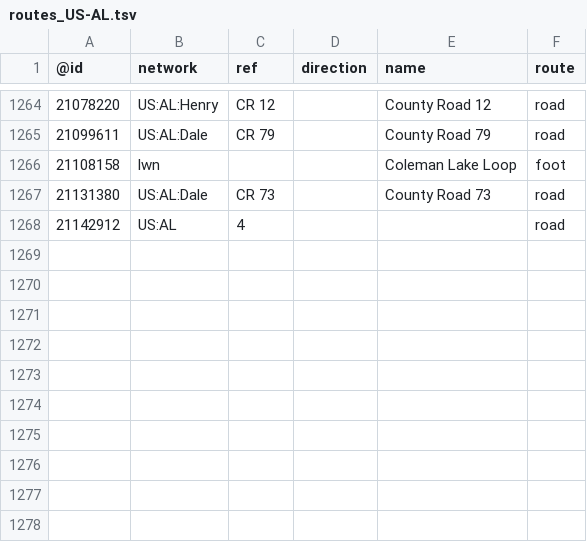
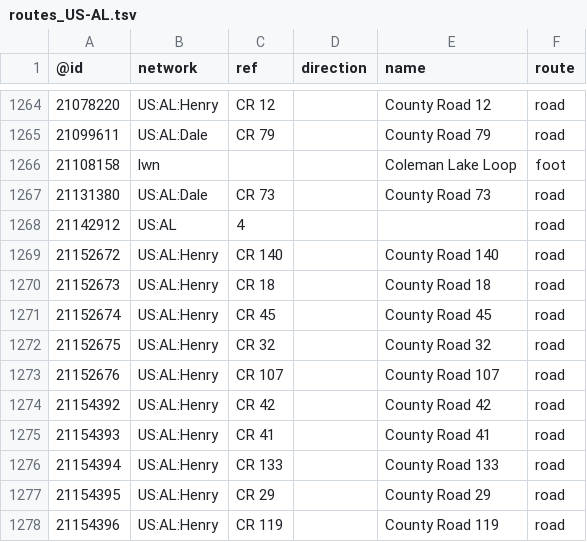
Before and after one commit to nickrsan/osm-us-route-relation-changes, a TSV file: tsv/routes_US-AL.tsv, drawn as a sheet; only a part is shown, gaps mark what is left out; the diff names each change by its address in the sheet, - before the commit and + after, or states it on an @@ line.

```diff
--- a/tsv/routes_US-AL.tsv
+++ b/tsv/routes_US-AL.tsv
+row 1269: 21152672 | US:AL:Henry | CR 140 |  | County Road 140 | road
+row 1270: 21152673 | US:AL:Henry | CR 18 |  | County Road 18 | road
+row 1271: 21152674 | US:AL:Henry | CR 45 |  | County Road 45 | road
+row 1272: 21152675 | US:AL:Henry | CR 32 |  | County Road 32 | road
+row 1273: 21152676 | US:AL:Henry | CR 107 |  | County Road 107 | road
+row 1274: 21154392 | US:AL:Henry | CR 42 |  | County Road 42 | road
+row 1275: 21154393 | US:AL:Henry | CR 41 |  | County Road 41 | road
+row 1276: 21154394 | US:AL:Henry | CR 133 |  | County Road 133 | road
+row 1277: 21154395 | US:AL:Henry | CR 29 |  | County Road 29 | road
+row 1278: 21154396 | US:AL:Henry | CR 119 |  | County Road 119 | road
```
Also changed, not shown: tsv/routes_US-CA.tsv, tsv/routes_US-NY.tsv, 3 other files.
